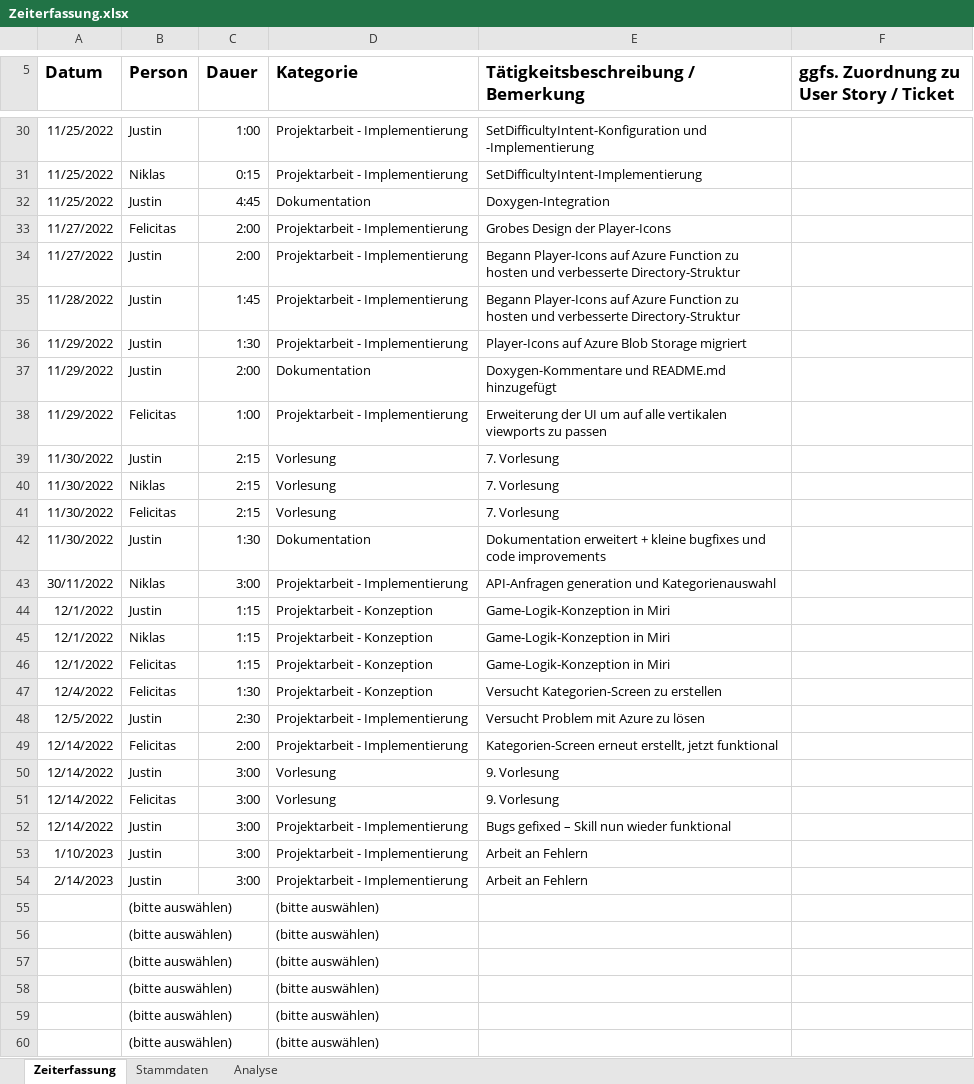
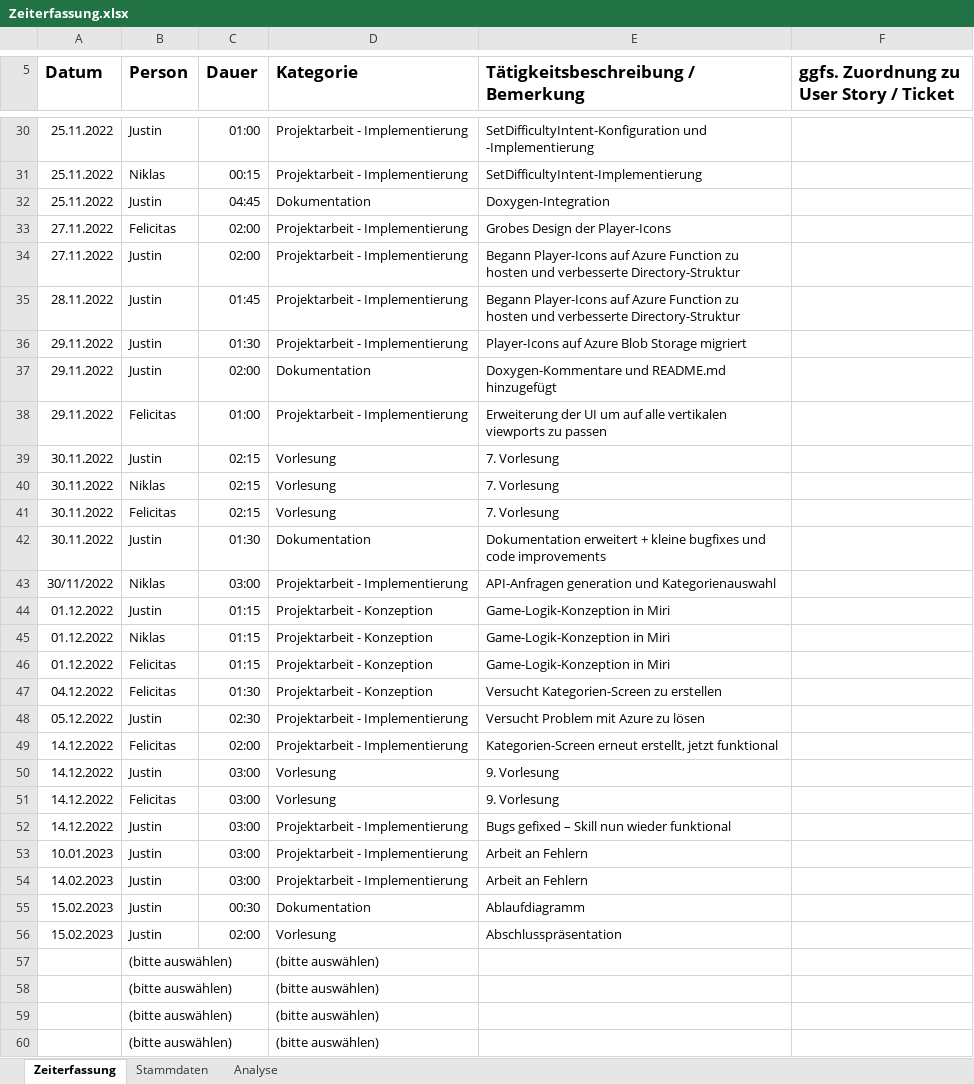
Before and after one commit to Ardril/entwDsa, an Excel workbook: doc/Zeiterfassung.xlsx, sheet Zeiterfassung, drawn as a sheet; only a part is shown, gaps mark what is left out; values as stored, in another font and other column widths than the file's, no borders; table styles not drawn; removed rows and columns are numbered as before the commit, all else as after; the diff covers the shown part only; the diff names each change by its address in the sheet, - before the commit and + after, or states it on an @@ line.

Commit message:
Updated Zeiterfassung

```diff
--- a/doc/Zeiterfassung.xlsx (sheet Zeiterfassung)
+++ b/doc/Zeiterfassung.xlsx (sheet Zeiterfassung)
-A30:A32 (Datum): 11/25/2022
+A30:A32 (Datum): 25.11.2022
-C30 (Dauer): 1:00
+C30 (Dauer): 01:00
-C31 (Dauer): 0:15
+C31 (Dauer): 00:15
-C32 (Dauer): 4:45
+C32 (Dauer): 04:45
-A33:A34 (Datum): 11/27/2022
+A33:A34 (Datum): 27.11.2022
-C33:C34 (Dauer): 2:00
+C33:C34 (Dauer): 02:00
-A35 (Datum): 11/28/2022
+A35 (Datum): 28.11.2022
-C35 (Dauer): 1:45
+C35 (Dauer): 01:45
-A36:A38 (Datum): 11/29/2022
+A36:A38 (Datum): 29.11.2022
-C36 (Dauer): 1:30
+C36 (Dauer): 01:30
-C37 (Dauer): 2:00
+C37 (Dauer): 02:00
-C38 (Dauer): 1:00
+C38 (Dauer): 01:00
-A39:A42 (Datum): 11/30/2022
+A39:A42 (Datum): 30.11.2022
-C39:C41 (Dauer): 2:15
+C39:C41 (Dauer): 02:15
-C42 (Dauer): 1:30
+C42 (Dauer): 01:30
-C43 (Dauer): 3:00
+C43 (Dauer): 03:00
-A44:A46 (Datum): 12/1/2022
+A44:A46 (Datum): 01.12.2022
-C44:C46 (Dauer): 1:15
+C44:C46 (Dauer): 01:15
-A47 (Datum): 12/4/2022
+A47 (Datum): 04.12.2022
-C47 (Dauer): 1:30
+C47 (Dauer): 01:30
-A48 (Datum): 12/5/2022
+A48 (Datum): 05.12.2022
-C48 (Dauer): 2:30
+C48 (Dauer): 02:30
-A49:A52 (Datum): 12/14/2022
+A49:A52 (Datum): 14.12.2022
-C49 (Dauer): 2:00
+C49 (Dauer): 02:00
-C50:C54 (Dauer): 3:00
+C50:C54 (Dauer): 03:00
-A53 (Datum): 1/10/2023
+A53 (Datum): 10.01.2023
-A54 (Datum): 2/14/2023
+A54 (Datum): 14.02.2023
-row 55:  | (bitte auswählen) |  | (bitte auswählen)
-row 56:  | (bitte auswählen) |  | (bitte auswählen)
+row 55: 15.02.2023 | Justin | 00:30 | Dokumentation | Ablaufdiagramm
+row 56: 15.02.2023 | Justin | 02:00 | Vorlesung | Abschlusspräsentation
```
Also changed, not shown: 49 edited cells elsewhere in this sheet, sheet Analyse.
